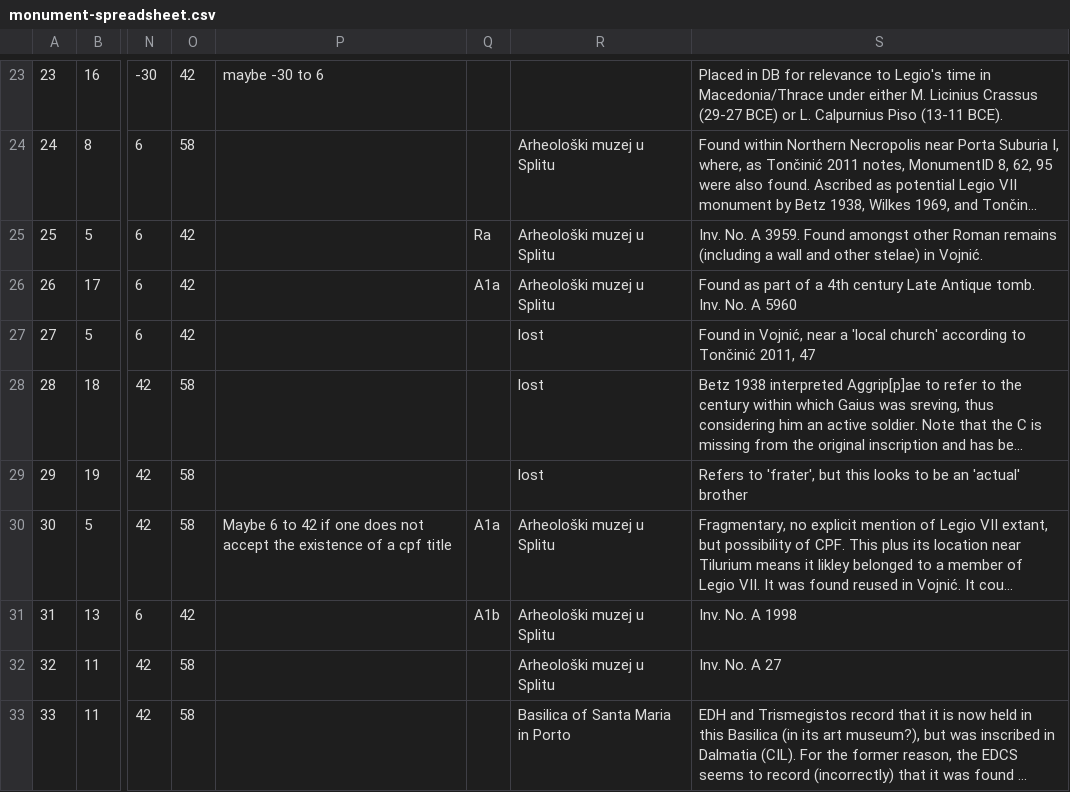
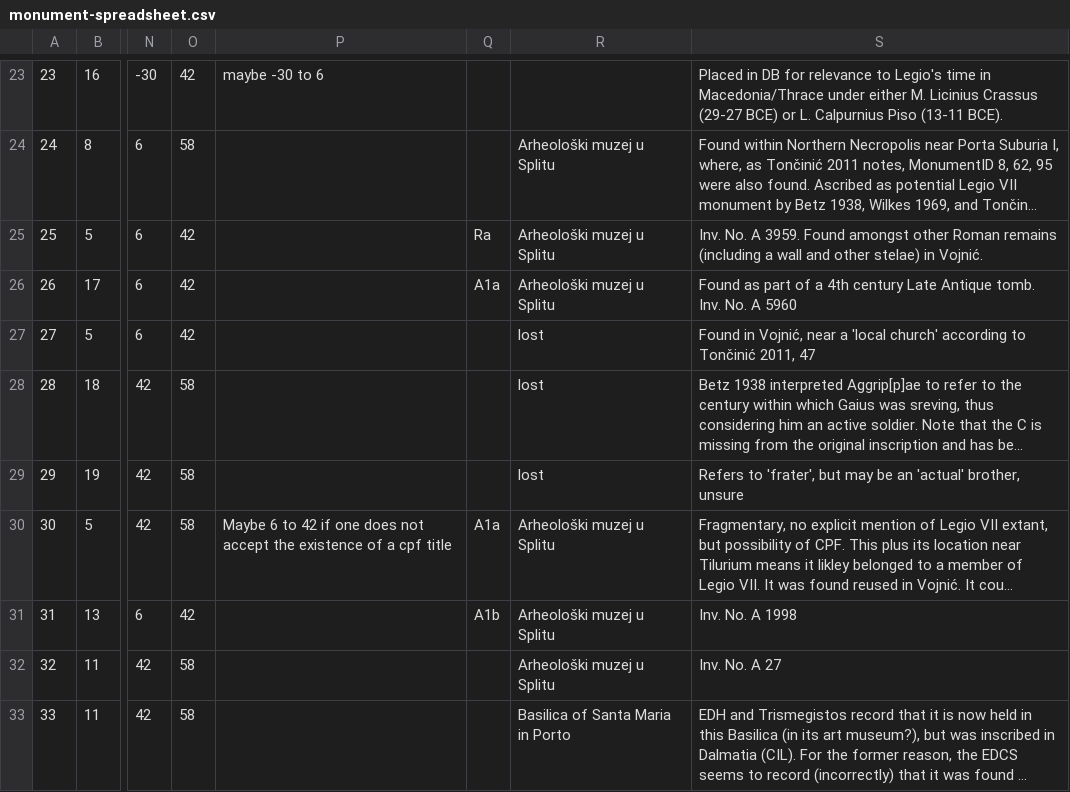
Before and after one commit to EwanSC/BromansCoopey, a CSV file: monument-spreadsheet.csv, drawn as a sheet; only a part is shown, gaps mark what is left out; long unchanged cells end in …; the diff names each change by its address in the sheet, - before the commit and + after, or states it on an @@ line.

```diff
--- a/monument-spreadsheet.csv
+++ b/monument-spreadsheet.csv
-S29: …'frater', but this looks to be an 'actual' brother
+S29: …'frater', but may be an 'actual' brother, unsure
```
Also changed, not shown: 3 other files.
